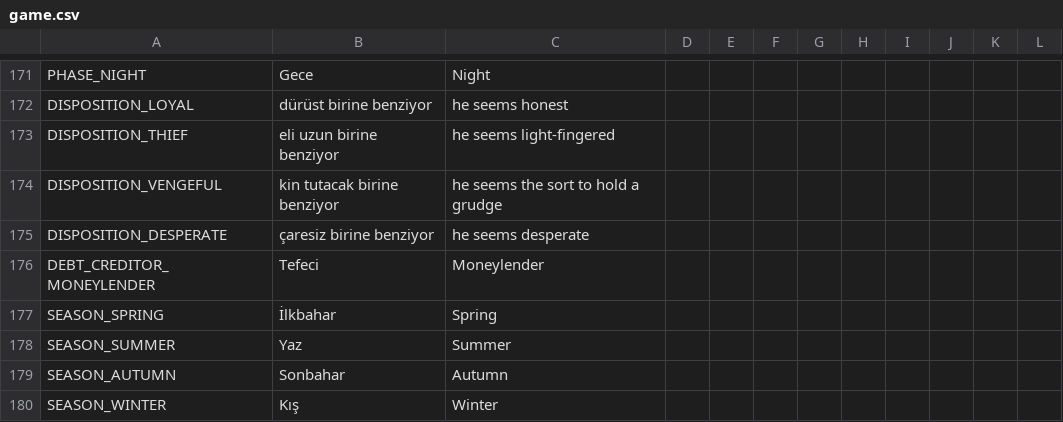
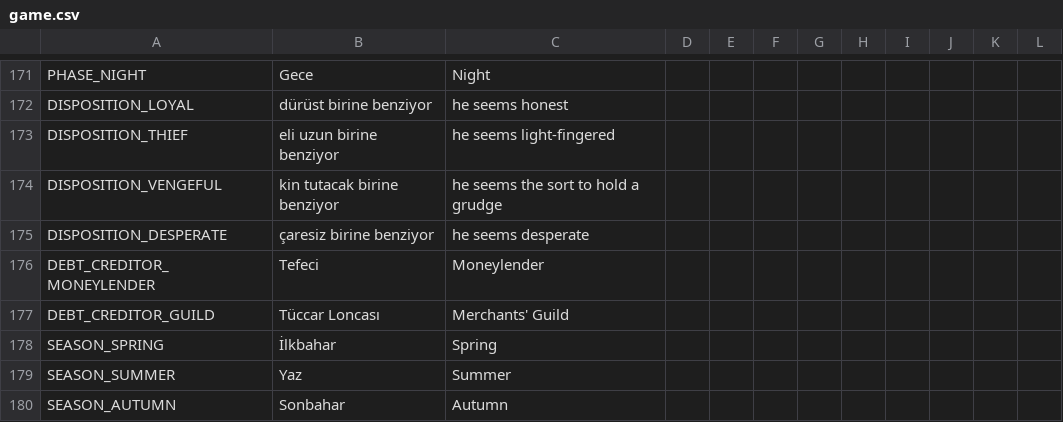
Before and after one commit to ulubatuhan/wayborne, a CSV file: data/locale/game.csv, drawn as a sheet; only a part is shown, gaps mark what is left out; the shorter side is filled out with more unchanged rows.

```diff
--- a/data/locale/game.csv
+++ b/data/locale/game.csv
@@ -176,2 +176,3 @@
 "DEBT_CREDITOR_MONEYLENDER","Tefeci","Moneylender","","","","","","","","",""
+"DEBT_CREDITOR_GUILD","Tüccar Loncası","Merchants' Guild","","","","","","","","",""
 "SEASON_SPRING","İlkbahar","Spring","","","","","","","","",""
```
Also changed, not shown: data/locale/ui.csv, 9 other files.
